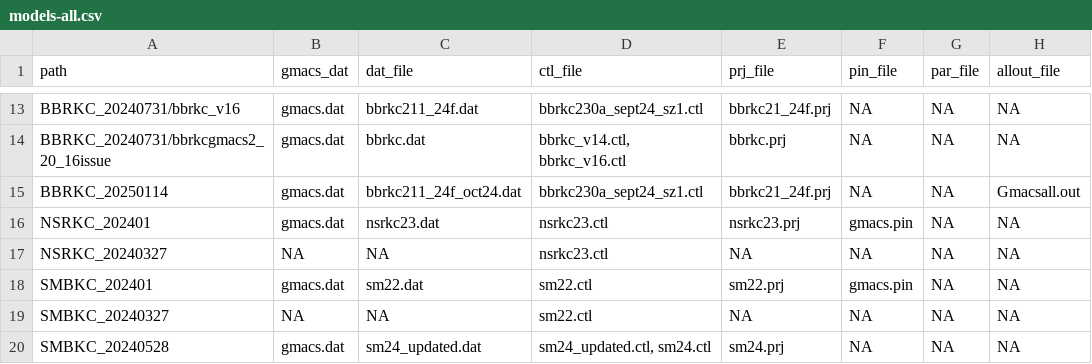
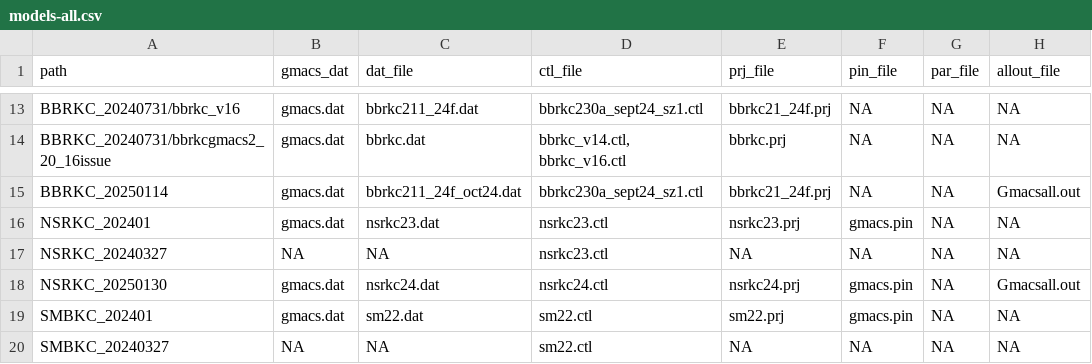
Before and after one commit to GMACS-project/GMACS_Models, a CSV file: models-all.csv, drawn as a sheet; only a part is shown, gaps mark what is left out; the shorter side is filled out with more unchanged rows; the diff names each change by its address in the sheet, - before the commit and + after, or states it on an @@ line.

Commit message:
Added some model files

```diff
--- a/models-all.csv
+++ b/models-all.csv
+row 18: NSRKC_20250130 | gmacs.dat | nsrkc24.dat | nsrkc24.ctl | nsrkc24.prj | gmacs.pin | NA | Gmacsall.out
```
Also changed, not shown: 12 other files.
